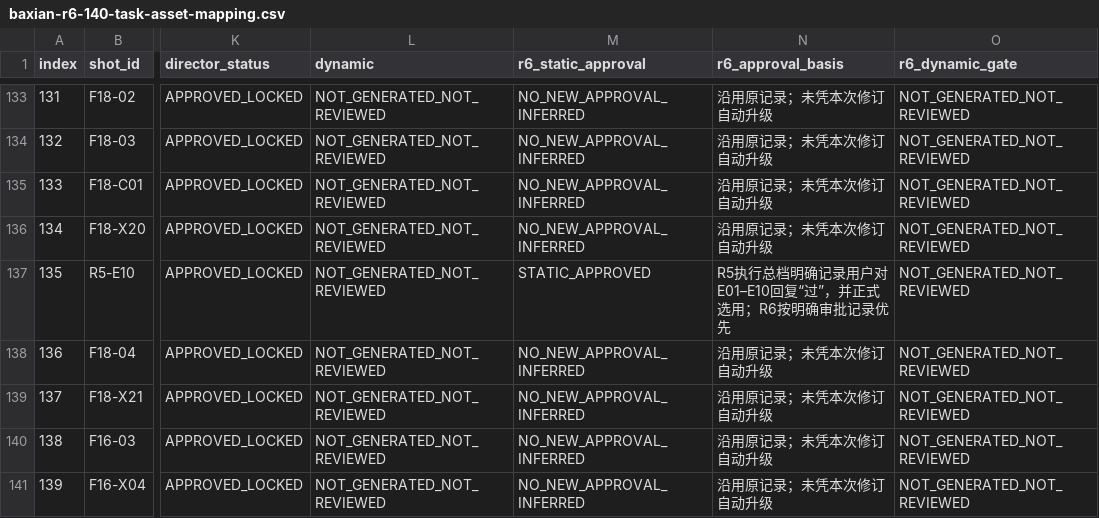
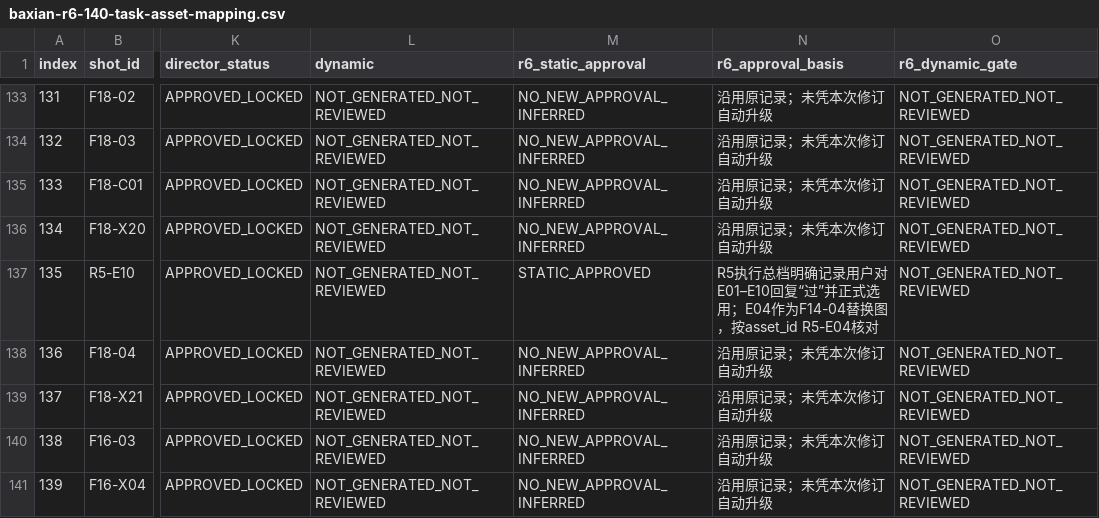
Before and after one commit to huuchaujfj102-beep/5588a, a CSV file: docs/baxian-r6-140-task-asset-mapping.csv, drawn as a sheet; only a part is shown, gaps mark what is left out; the diff covers the shown part only; the diff names each change by its address in the sheet, - before the commit and + after, or states it on an @@ line.

```diff
--- a/docs/baxian-r6-140-task-asset-mapping.csv
+++ b/docs/baxian-r6-140-task-asset-mapping.csv
-N137 (r6_approval_basis): …复“过”，并正式选用；R6按明确审批记录优先
+N137 (r6_approval_basis): …复“过”并正式选用；E04作为F14-04替换图，按asset_id R5-E04核对
```
Also changed, not shown: 11 edited cells elsewhere in this file.
